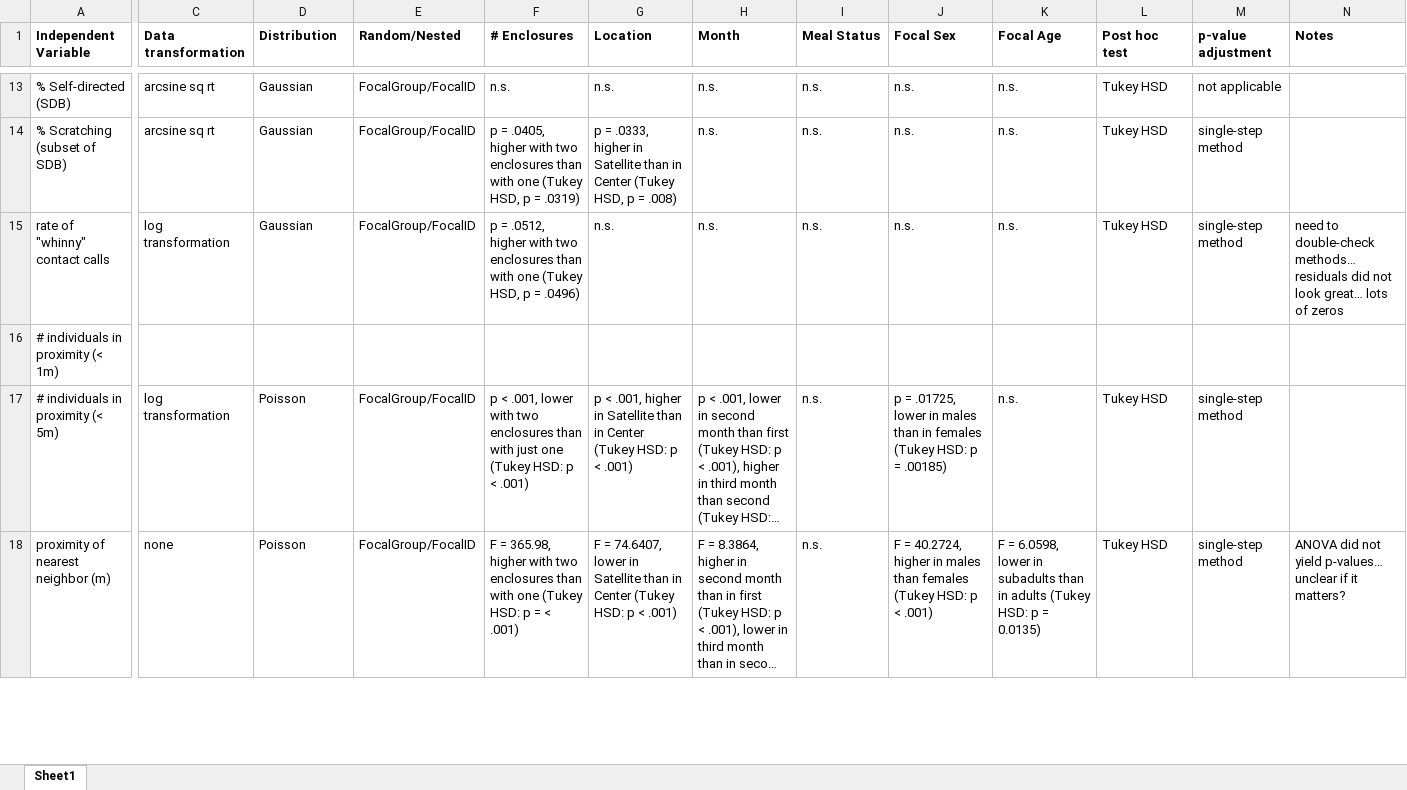
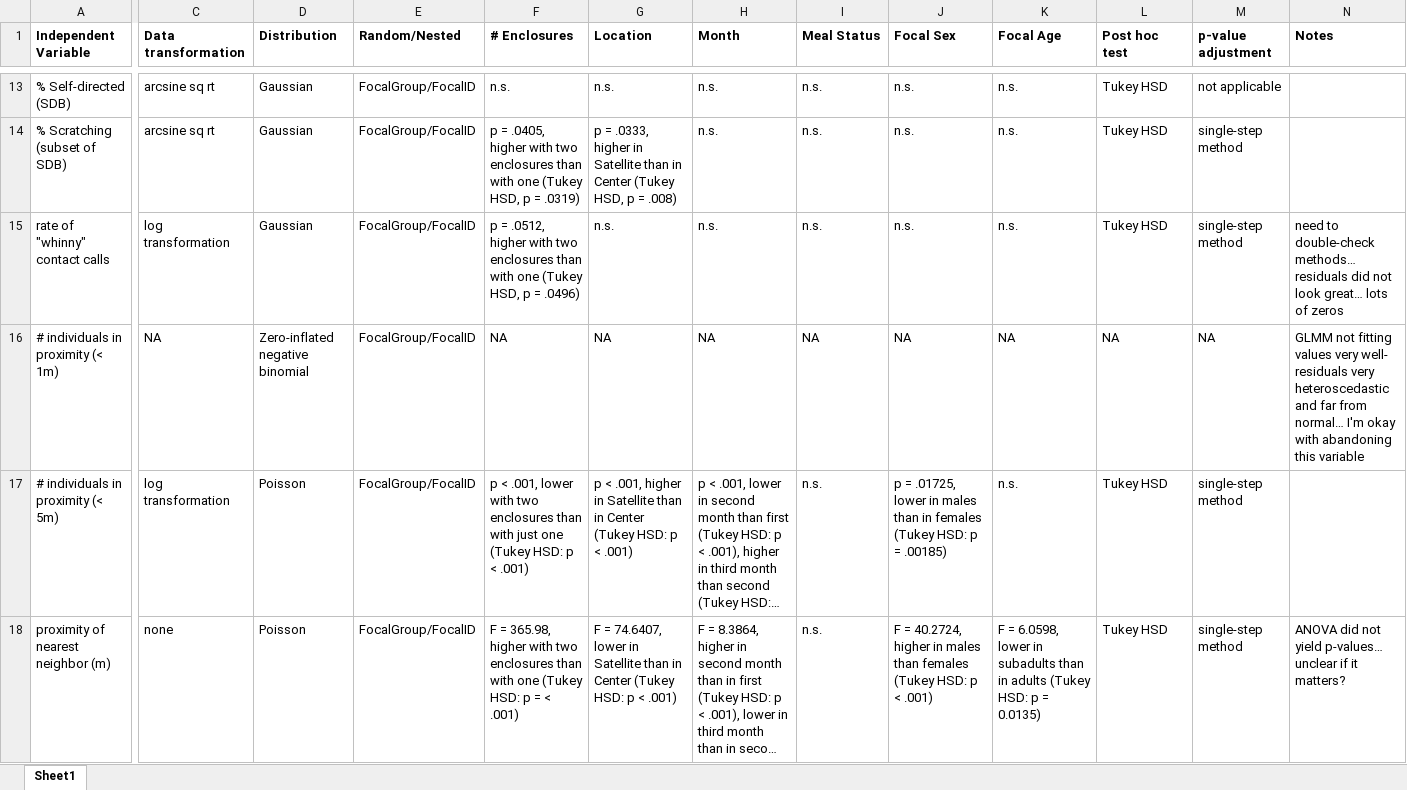
Before and after one commit to ardenice916/Spider_monkey_stats, an Excel workbook: Analysis_summary.xlsx, sheet Sheet1, drawn as a sheet; only a part is shown, gaps mark what is left out; long unchanged cells end in …; values as stored, in another font and other column widths than the file's, no borders; the diff covers the shown part only; the diff names each change by its address in the sheet, - before the commit and + after, or states it on an @@ line.

Commit message:
...

```diff
--- a/Analysis_summary.xlsx (sheet Sheet1)
+++ b/Analysis_summary.xlsx (sheet Sheet1)
-C16 (Data transformation): (empty)
+C16 (Data transformation): NA
-D16 (Distribution): (empty)
+D16 (Distribution): Zero-inflated negative binomial
-E16 (Random/Nested): (empty)
+E16 (Random/Nested): FocalGroup/FocalID
-F16 (# Enclosures): (empty)
+F16 (# Enclosures): NA
-G16 (Location): (empty)
+G16 (Location): NA
-H16 (Month): (empty)
+H16 (Month): NA
-I16 (Meal Status): (empty)
+I16 (Meal Status): NA
-J16 (Focal Sex): (empty)
+J16 (Focal Sex): NA
-K16 (Focal Age): (empty)
+K16 (Focal Age): NA
-L16 (Post hoc test): (empty)
+L16 (Post hoc test): NA
-M16 (p-value adjustment): (empty)
+M16 (p-value adjustment): NA
-N16 (Notes): (empty)
+N16 (Notes): GLMM not fitting values very well- residuals very heteroscedastic and far from normal… I'm okay with abandoning this variable
```
Also changed, not shown: 1 removed row and 13 edited cells elsewhere in this sheet.
